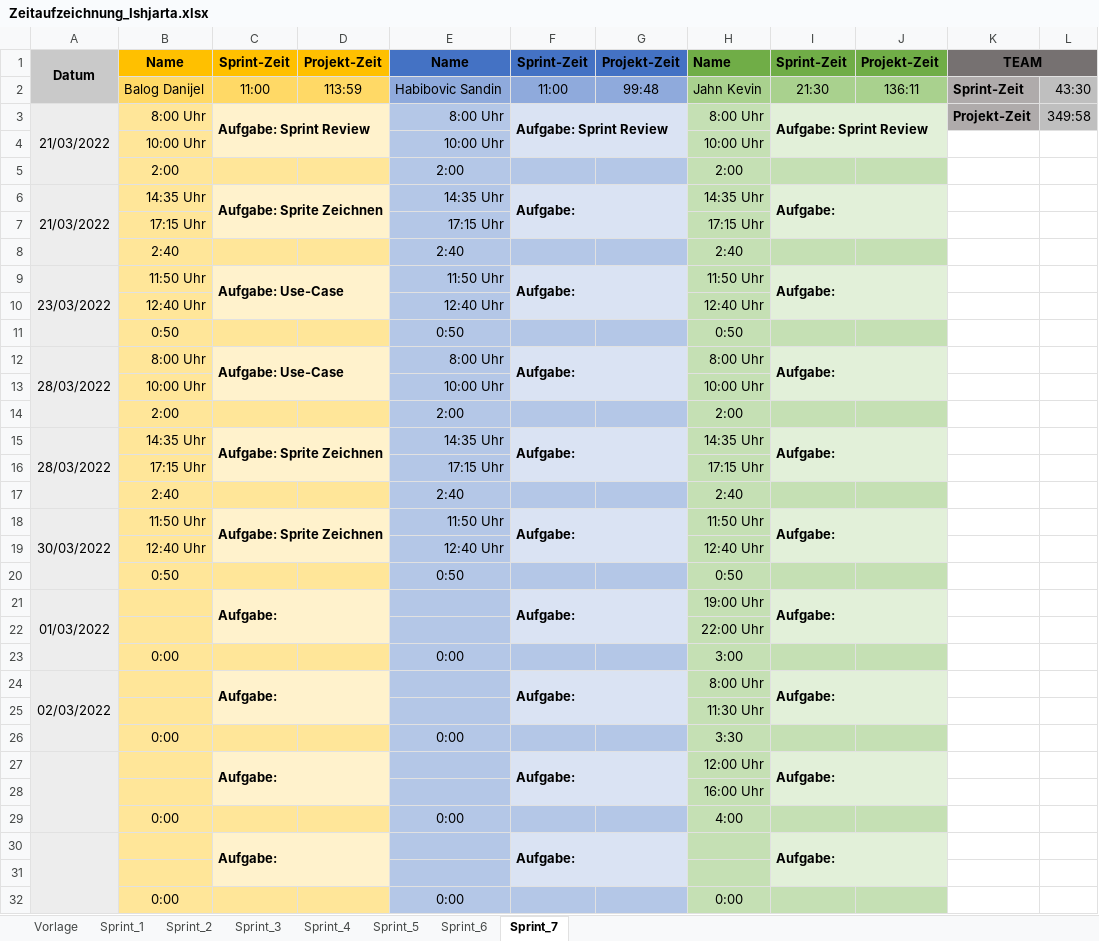
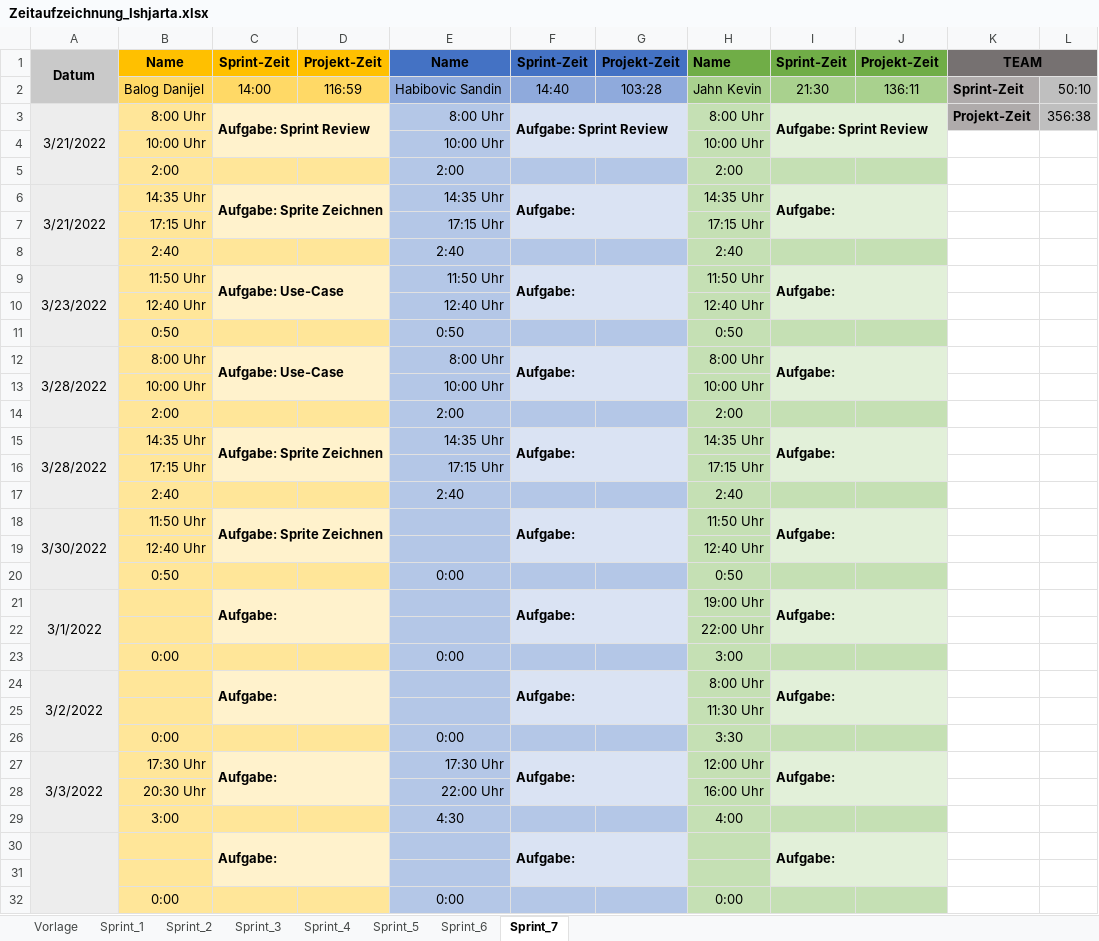
Before and after one commit to FragonGamer/ishjarta, an Excel workbook: Zeitaufzeichnung_Ishjarta.xlsx, sheet Sprint_7, drawn as a sheet; only a part is shown; values as stored, in another font and other column widths than the file's, no borders; removed rows and columns are numbered as before the commit, all else as after; the diff names each change by its address in the sheet, - before the commit and + after, or states it on an @@ line.

```diff
--- a/Zeitaufzeichnung_Ishjarta.xlsx (sheet Sprint_7)
+++ b/Zeitaufzeichnung_Ishjarta.xlsx (sheet Sprint_7)
-C2: 11:00
+C2: 14:00
-D2: 113:59
+D2: 116:59
-F2: 11:00
+F2: 14:40
-G2: 99:48
+G2: 103:28
-L2: 43:30
+L2: 50:10
-A3: 21/03/2022
+A3: 3/21/2022
-L3: 349:58
+L3: 356:38
-A6: 21/03/2022
+A6: 3/21/2022
-A9: 23/03/2022
+A9: 3/23/2022
-A12: 28/03/2022
+A12: 3/28/2022
-A15: 28/03/2022
+A15: 3/28/2022
-A18: 30/03/2022
+A18: 3/30/2022
-E18: 11:50 Uhr
+E18: (empty)
-E19: 12:40 Uhr
+E19: (empty)
-E20: 0:50
+E20: 0:00
-A21: 01/03/2022
+A21: 3/1/2022
-A24: 02/03/2022
+A24: 3/2/2022
-A27: (empty)
+A27: 3/3/2022
-B27: (empty)
+B27: 17:30 Uhr
-E27: (empty)
+E27: 17:30 Uhr
-row 28:  |  |  |  |  |  |  | 16:00 Uhr
+row 28:  | 20:30 Uhr |  |  | 22:00 Uhr |  |  | 16:00 Uhr
-B29: 0:00
+B29: 3:00
-E29: 0:00
+E29: 4:30
```
Also changed, not shown: sheet Sprint_5, sheet Sprint_4, sheet Sprint_6, sheet Sprint_3.
